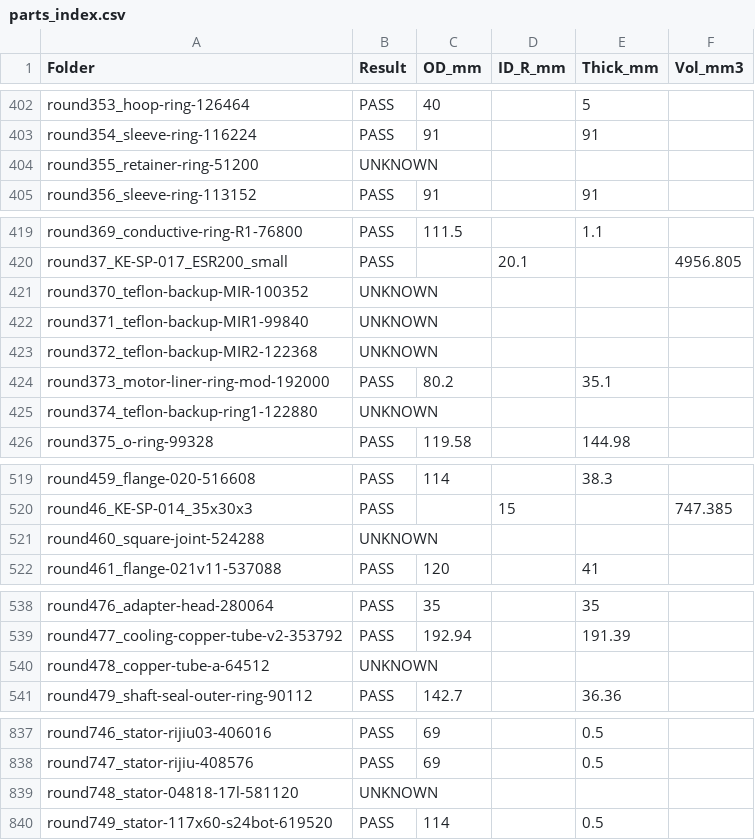
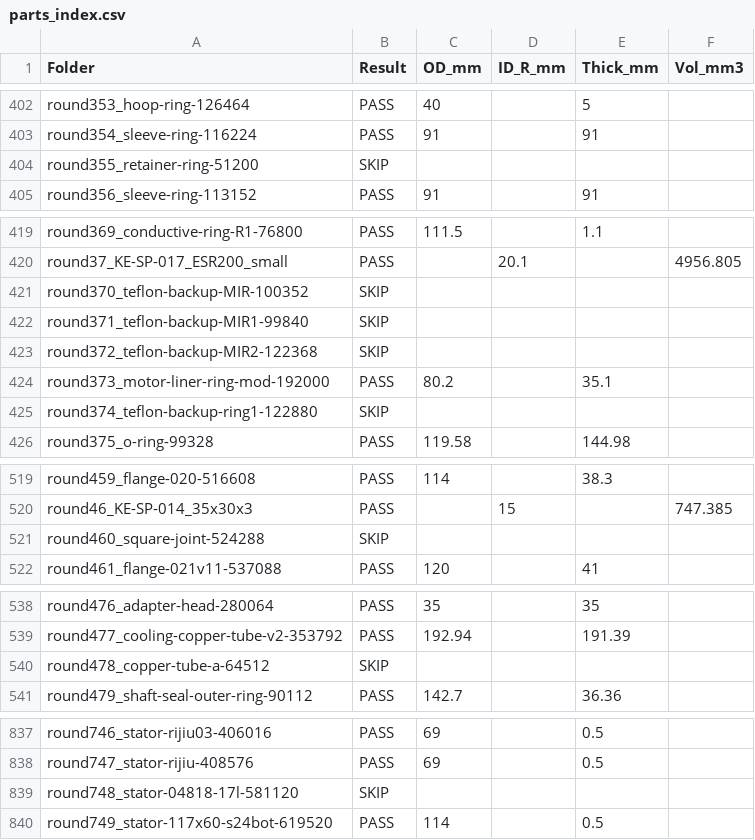
Before and after one commit to wanghsinpo/kueipang-inventor-learning, a CSV file: parts_index.csv, drawn as a sheet; only a part is shown, gaps mark what is left out.

```diff
--- a/parts_index.csv
+++ b/parts_index.csv
@@ -403,3 +403,3 @@
 "round354_sleeve-ring-116224","PASS","91","","91",""
-"round355_retainer-ring-51200","UNKNOWN","","","",""
+"round355_retainer-ring-51200","SKIP","","","",""
 "round356_sleeve-ring-113152","PASS","91","","91",""
@@ -420,7 +420,7 @@
 "round37_KE-SP-017_ESR200_small","PASS","","20.1","","4956.805"
-"round370_teflon-backup-MIR-100352","UNKNOWN","","","",""
-"round371_teflon-backup-MIR1-99840","UNKNOWN","","","",""
-"round372_teflon-backup-MIR2-122368","UNKNOWN","","","",""
+"round370_teflon-backup-MIR-100352","SKIP","","","",""
+"round371_teflon-backup-MIR1-99840","SKIP","","","",""
+"round372_teflon-backup-MIR2-122368","SKIP","","","",""
 "round373_motor-liner-ring-mod-192000","PASS","80.2","","35.1",""
-"round374_teflon-backup-ring1-122880","UNKNOWN","","","",""
+"round374_teflon-backup-ring1-122880","SKIP","","","",""
 "round375_o-ring-99328","PASS","119.58","","144.98",""
@@ -520,3 +520,3 @@
 "round46_KE-SP-014_35x30x3","PASS","","15","","747.385"
-"round460_square-joint-524288","UNKNOWN","","","",""
+"round460_square-joint-524288","SKIP","","","",""
 "round461_flange-021v11-537088","PASS","120","","41",""
@@ -539,3 +539,3 @@
 "round477_cooling-copper-tube-v2-353792","PASS","192.94","","191.39",""
-"round478_copper-tube-a-64512","UNKNOWN","","","",""
+"round478_copper-tube-a-64512","SKIP","","","",""
 "round479_shaft-seal-outer-ring-90112","PASS","142.7","","36.36",""
@@ -838,3 +838,3 @@
 "round747_stator-rijiu-408576","PASS","69","","0.5",""
-"round748_stator-04818-17l-581120","UNKNOWN","","","",""
+"round748_stator-04818-17l-581120","SKIP","","","",""
 "round749_stator-117x60-s24bot-619520","PASS","114","","0.5",""
```
Also changed, not shown: 2 other files.
